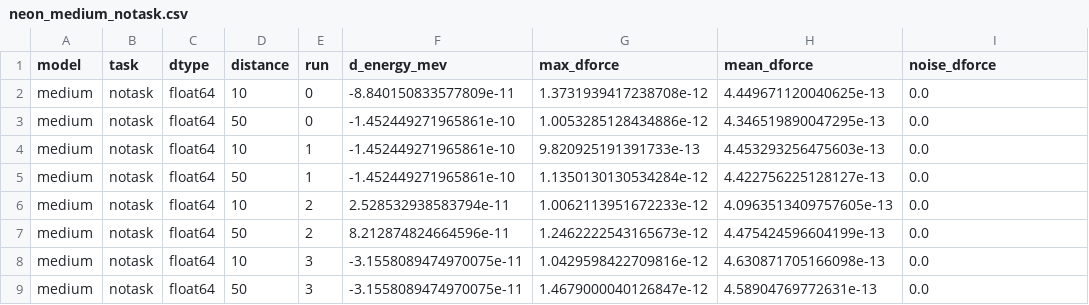
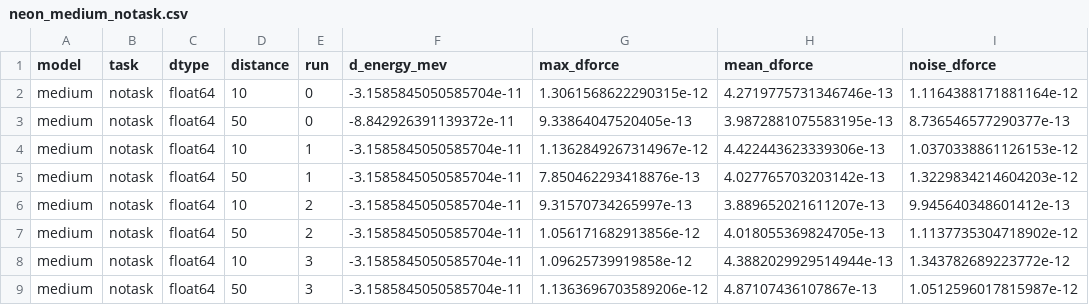
Before and after one commit to anshulk-cmu/AI4Science__Machine-learned-interatomic-potentials-MLIPs, a CSV file: results/neon_medium_notask.csv, drawn as a sheet; only a part is shown; the diff covers the shown part only.

```diff
--- a/results/neon_medium_notask.csv
+++ b/results/neon_medium_notask.csv
@@ -1,9 +1,9 @@
 model,task,dtype,distance,run,d_energy_mev,max_dforce,mean_dforce,noise_dforce
-medium,notask,float64,10,0,-8.840150833577809e-11,1.3731939417238708e-12,4.449671120040625e-13,0.0
-medium,notask,float64,50,0,-1.452449271965861e-10,1.0053285128434886e-12,4.346519890047295e-13,0.0
-medium,notask,float64,10,1,-1.452449271965861e-10,9.820925191391733e-13,4.453293256475603e-13,0.0
-medium,notask,float64,50,1,-1.452449271965861e-10,1.1350130130534284e-12,4.422756225128127e-13,0.0
-medium,notask,float64,10,2,2.528532938583794e-11,1.0062113951672233e-12,4.0963513409757605e-13,0.0
-medium,notask,float64,50,2,8.212874824664596e-11,1.2462222543165673e-12,4.475424596604199e-13,0.0
-medium,notask,float64,10,3,-3.1558089474970075e-11,1.0429598422709816e-12,4.630871705166098e-13,0.0
-medium,notask,float64,50,3,-3.1558089474970075e-11,1.4679000040126847e-12,4.58904769772631e-13,0.0
+medium,notask,float64,10,0,-3.1585845050585704e-11,1.3061568622290315e-12,4.2719775731346746e-13,1.1164388171881164e-12
+medium,notask,float64,50,0,-8.842926391139372e-11,9.33864047520405e-13,3.9872881075583195e-13,8.736546577290377e-13
+medium,notask,float64,10,1,-3.1585845050585704e-11,1.1362849267314967e-12,4.422443623339306e-13,1.0370338861126153e-12
+medium,notask,float64,50,1,-3.1585845050585704e-11,7.850462293418876e-13,4.027765703203142e-13,1.3229834214604203e-12
+medium,notask,float64,10,2,-3.1585845050585704e-11,9.31570734265997e-13,3.889652021611207e-13,9.945640348601412e-13
+medium,notask,float64,50,2,-3.1585845050585704e-11,1.056171682913856e-12,4.018055369824705e-13,1.1137735304718902e-12
+medium,notask,float64,10,3,-3.1585845050585704e-11,1.09625739919858e-12,4.3882029929514944e-13,1.343782689223772e-12
+medium,notask,float64,50,3,-3.1585845050585704e-11,1.1363696703589206e-12,4.87107436107867e-13,1.0512596017815987e-12
```
Also changed, not shown: 136 edited cells elsewhere in this file, results/neon_orb-v3_notask.csv, results/neon_uma-s-1p1_omat.csv, 15 other files.
